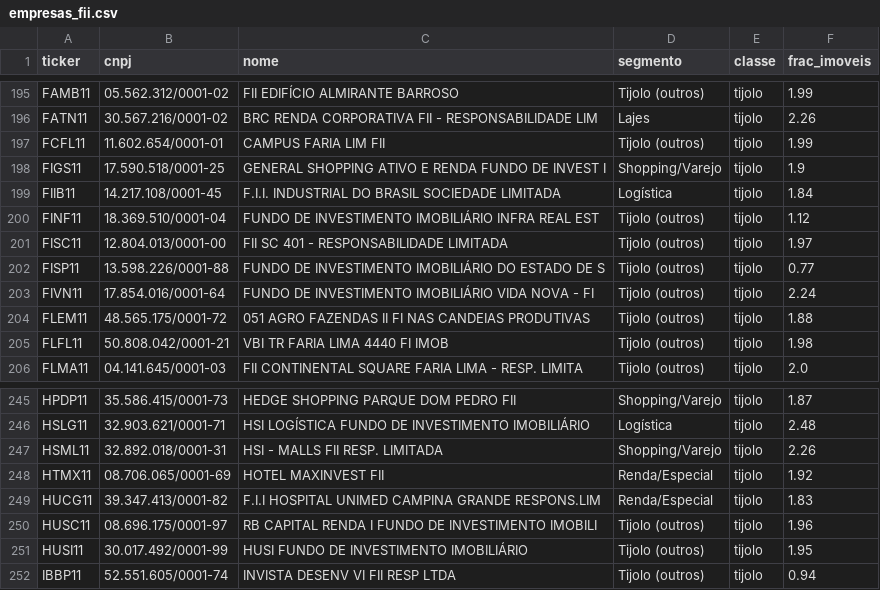
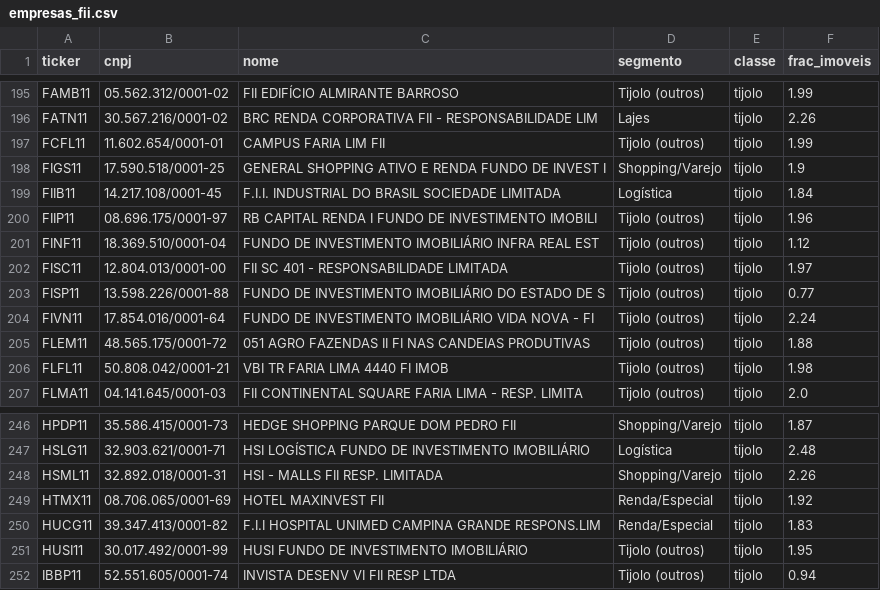
Before and after one commit to gustavomparreira2005-dev/zelen-dash-mom, a CSV file: empresas_fii.csv, drawn as a sheet; only a part is shown, gaps mark what is left out.

```diff
--- a/empresas_fii.csv
+++ b/empresas_fii.csv
@@ -199,2 +199,3 @@ FIGS11,17.590.518/0001-25,GENERAL SHOPPING ATIVO E RENDA FUNDO DE INVEST I,Shopp
 FIIB11,14.217.108/0001-45,F.I.I. INDUSTRIAL DO BRASIL SOCIEDADE LIMITADA,Logística,tijolo,1.84
+FIIP11,08.696.175/0001-97,RB CAPITAL RENDA I FUNDO DE INVESTIMENTO IMOBILI,Tijolo (outros),tijolo,1.96
 FINF11,18.369.510/0001-04,FUNDO DE INVESTIMENTO IMOBILIÁRIO INFRA REAL EST,Tijolo (outros),tijolo,1.12
@@ -249,3 +250,2 @@ HTMX11,08.706.065/0001-69,HOTEL MAXINVEST FII,Renda/Especial,tijolo,1.92
 HUCG11,39.347.413/0001-82,F.I.I HOSPITAL UNIMED CAMPINA GRANDE RESPONS.LIM,Renda/Especial,tijolo,1.83
-HUSC11,08.696.175/0001-97,RB CAPITAL RENDA I FUNDO DE INVESTIMENTO IMOBILI,Tijolo (outros),tijolo,1.96
 HUSI11,30.017.492/0001-99,HUSI FUNDO DE INVESTIMENTO IMOBILIÁRIO,Tijolo (outros),tijolo,1.95
```
Also changed, not shown: 4 other files.
